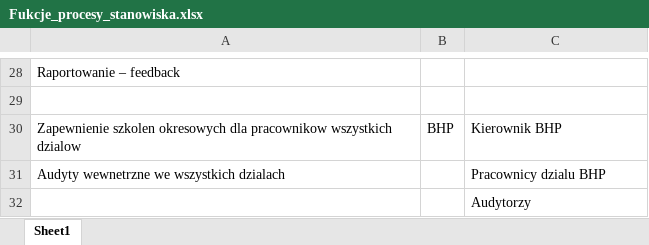
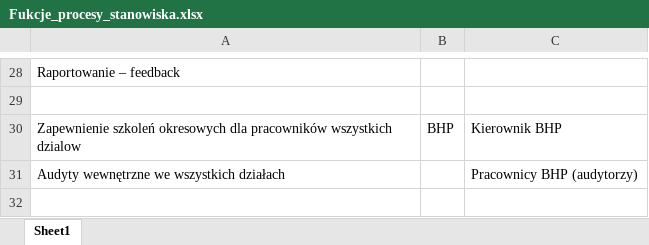
Before and after one commit to BarekM/UEK_ZarzadzanieProcesowe, an Excel workbook: Temat1_IdentyfikacjaProcesow/Fukcje_procesy_stanowiska.xlsx, sheet Sheet1, drawn as a sheet; only a part is shown, gaps mark what is left out; values as stored, in another font and other column widths than the file's, no borders; the diff covers the shown part only; the diff names each change by its address in the sheet, - before the commit and + after, or states it on an @@ line.

```diff
--- a/Temat1_IdentyfikacjaProcesow/Fukcje_procesy_stanowiska.xlsx (sheet Sheet1)
+++ b/Temat1_IdentyfikacjaProcesow/Fukcje_procesy_stanowiska.xlsx (sheet Sheet1)
-A30: Zapewnienie szkolen okresowych dla pracownikow wszystkich dzialow
+A30: Zapewnienie szkoleń okresowych dla pracowników wszystkich dzialow
-A31: Audyty wewnetrzne we wszystkich dzialach
+A31: Audyty wewnętrzne we wszystkich działach
-C31: Pracownicy dzialu BHP
+C31: Pracownicy BHP (audytorzy)
-row 32:  |  | Audytorzy
```
Also changed, not shown: 26 edited cells elsewhere in this sheet.
